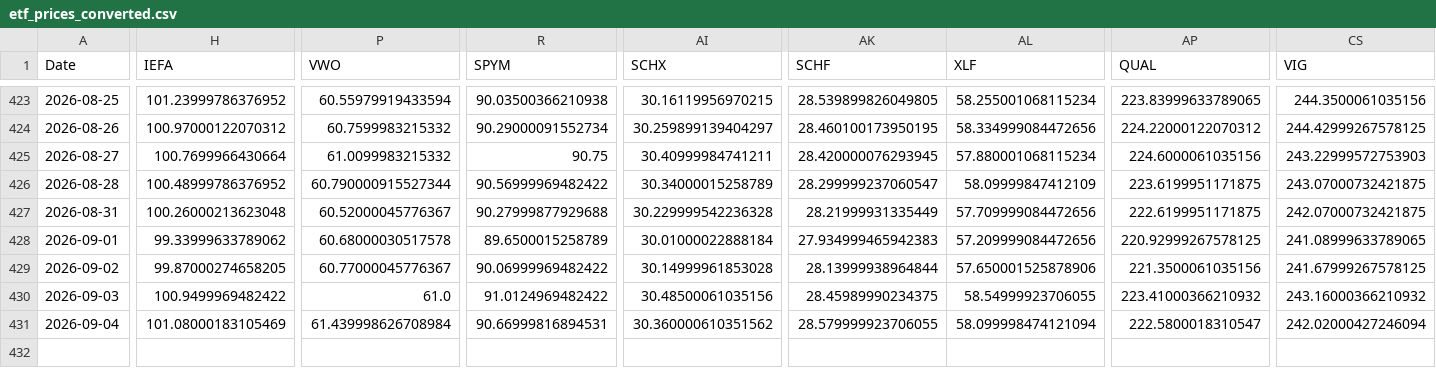
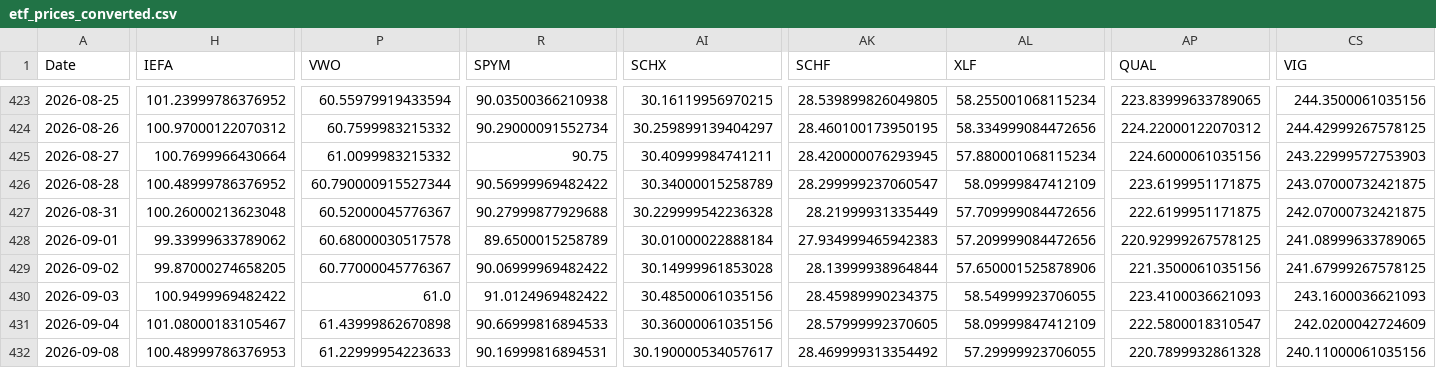
Before and after one commit to chordiaprovit/smart_portfolio_bot_local_ai, a CSV file: data/etf_prices_converted.csv, drawn as a sheet; only a part is shown, gaps mark what is left out; rows hold the shown columns only; the diff covers the shown part only; the diff names each change by its address in the sheet, - before the commit and + after, or states it on an @@ line.

```diff
--- a/data/etf_prices_converted.csv
+++ b/data/etf_prices_converted.csv
-AP430 (QUAL): 223.41000366210932
+AP430 (QUAL): 223.4100036621093
-CS430 (VIG): 243.16000366210932
+CS430 (VIG): 243.1600036621093
-H431 (IEFA): 101.08000183105469
+H431 (IEFA): 101.08000183105467
-P431 (VWO): 61.439998626708984
+P431 (VWO): 61.43999862670898
-R431 (SPYM): 90.66999816894531
+R431 (SPYM): 90.66999816894533
-AI431 (SCHX): 30.360000610351562
+AI431 (SCHX): 30.36000061035156
-AK431 (SCHF): 28.579999923706055
+AK431 (SCHF): 28.57999992370605
-AL431 (XLF): 58.099998474121094
+AL431 (XLF): 58.09999847412109
-CS431 (VIG): 242.02000427246094
+CS431 (VIG): 242.0200042724609
+row 432: 2026-09-08 | 100.48999786376953 | 61.22999954223633 | 90.16999816894531 | 30.190000534057617 | 28.469999313354492 | 57.29999923706055 | 220.7899932861328 | 240.11000061035156
```
Also changed, not shown: 11 edited cells elsewhere in this file.
